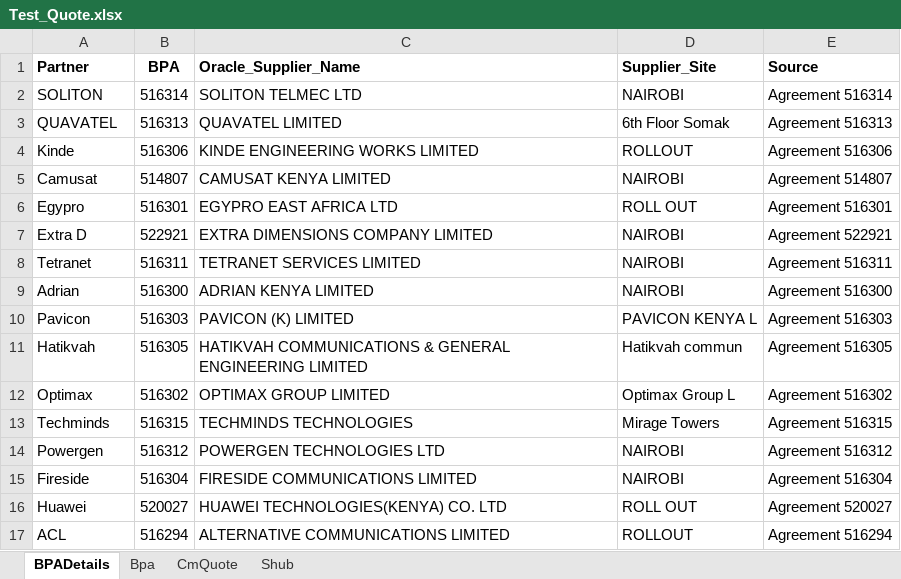
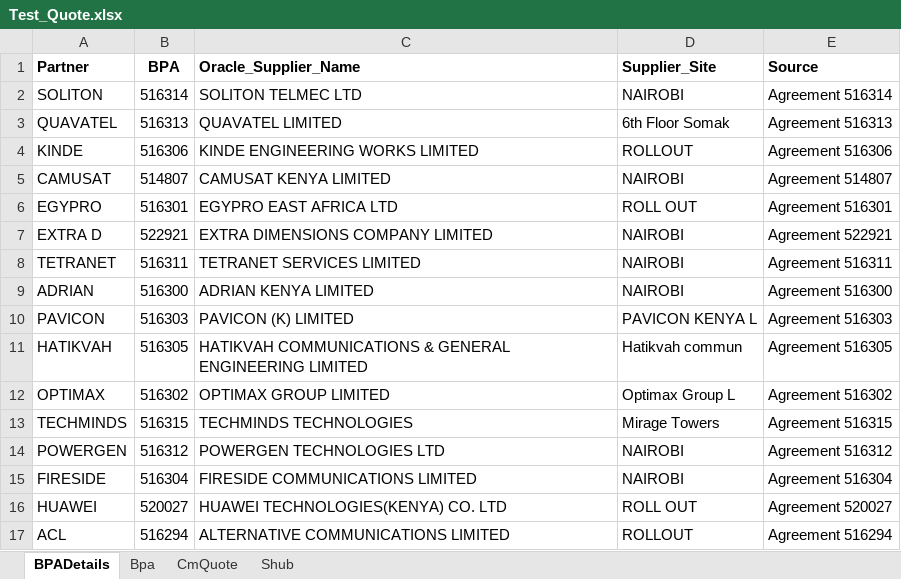
Before and after one commit to johnowino/Capstone-Project-FTTB-PR-Raising, an Excel workbook: Data/Input/Test_Quote.xlsx, sheet BPADetails, drawn as a sheet; values as stored, in another font and other column widths than the file's, no borders; the diff names each change by its address in the sheet, - before the commit and + after, or states it on an @@ line.

Commit message:
Convert Short Partner Name to Upper case for proper corelation with BPA details table.

```diff
--- a/Data/Input/Test_Quote.xlsx (sheet BPADetails)
+++ b/Data/Input/Test_Quote.xlsx (sheet BPADetails)
-A4 (Partner): Kinde
+A4 (Partner): KINDE
-A5 (Partner): Camusat
+A5 (Partner): CAMUSAT
-A6 (Partner): Egypro
+A6 (Partner): EGYPRO
-A7 (Partner): Extra D
+A7 (Partner): EXTRA D
-A8 (Partner): Tetranet
+A8 (Partner): TETRANET
-A9 (Partner): Adrian
+A9 (Partner): ADRIAN
-A10 (Partner): Pavicon
+A10 (Partner): PAVICON
-A11 (Partner): Hatikvah
+A11 (Partner): HATIKVAH
-A12 (Partner): Optimax
+A12 (Partner): OPTIMAX
-A13 (Partner): Techminds
+A13 (Partner): TECHMINDS
-A14 (Partner): Powergen
+A14 (Partner): POWERGEN
-A15 (Partner): Fireside
+A15 (Partner): FIRESIDE
-A16 (Partner): Huawei
+A16 (Partner): HUAWEI
```
Also changed, not shown: 1 other file.
